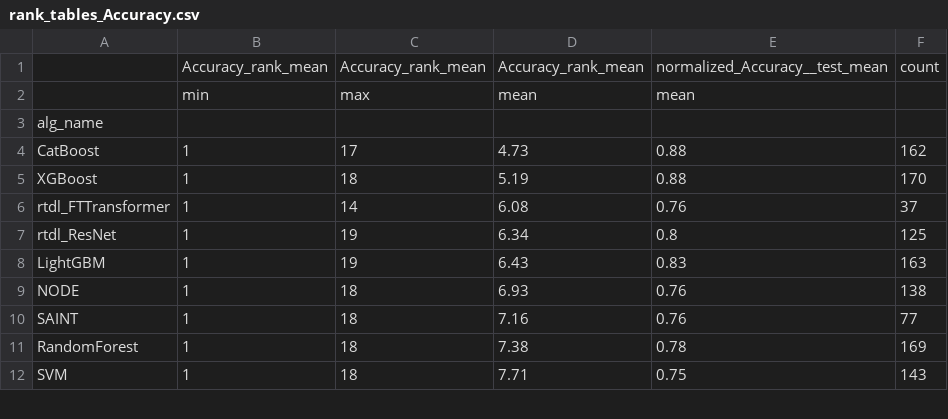
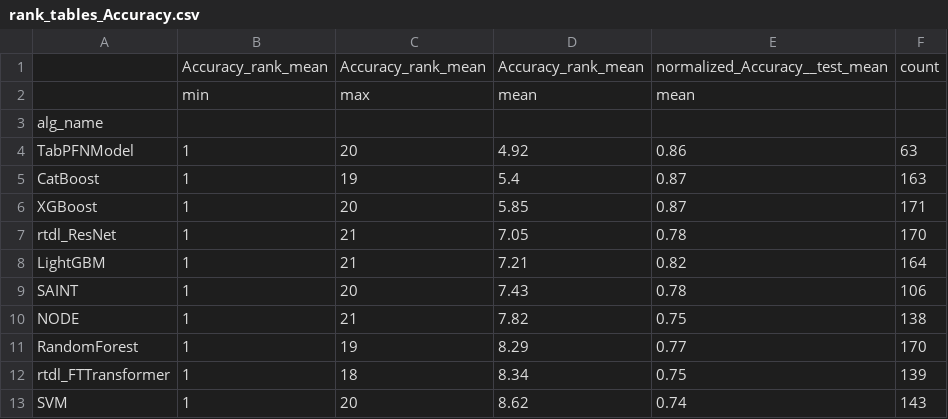
Before and after one commit to naszilla/tabzilla, a CSV file: tabzilla_analysis/results/rank_tables_Accuracy.csv, drawn as a sheet; only a part is shown; the diff covers the shown part only.

```diff
--- a/tabzilla_analysis/results/rank_tables_Accuracy.csv
+++ b/tabzilla_analysis/results/rank_tables_Accuracy.csv
@@ -3,10 +3,11 @@
 alg_name,,,,,
-CatBoost,1,17,4.73,0.88,162
-XGBoost,1,18,5.19,0.88,170
-rtdl_FTTransformer,1,14,6.08,0.76,37
-rtdl_ResNet,1,19,6.34,0.8,125
-LightGBM,1,19,6.43,0.83,163
-NODE,1,18,6.93,0.76,138
-SAINT,1,18,7.16,0.76,77
-RandomForest,1,18,7.38,0.78,169
-SVM,1,18,7.71,0.75,143
+TabPFNModel,1,20,4.92,0.86,63
+CatBoost,1,19,5.4,0.87,163
+XGBoost,1,20,5.85,0.87,171
+rtdl_ResNet,1,21,7.05,0.78,170
+LightGBM,1,21,7.21,0.82,164
+SAINT,1,20,7.43,0.78,106
+NODE,1,21,7.82,0.75,138
+RandomForest,1,19,8.29,0.77,170
+rtdl_FTTransformer,1,18,8.34,0.75,139
+SVM,1,20,8.62,0.74,143
```
Also changed, not shown: 2 added rows, 2 removed rows and 32 edited cells elsewhere in this file, tabzilla_analysis/results/fold_rank_tables_Accuracy.csv, tabzilla_analysis/results/fold_rank_tables_F1.csv, 21 other files.
